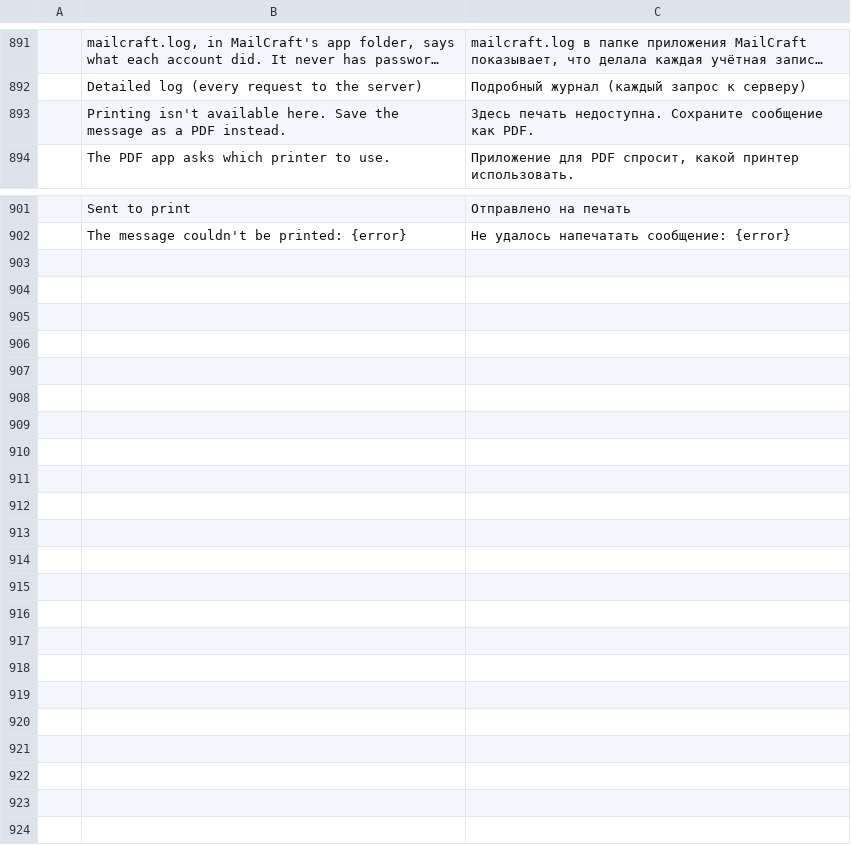
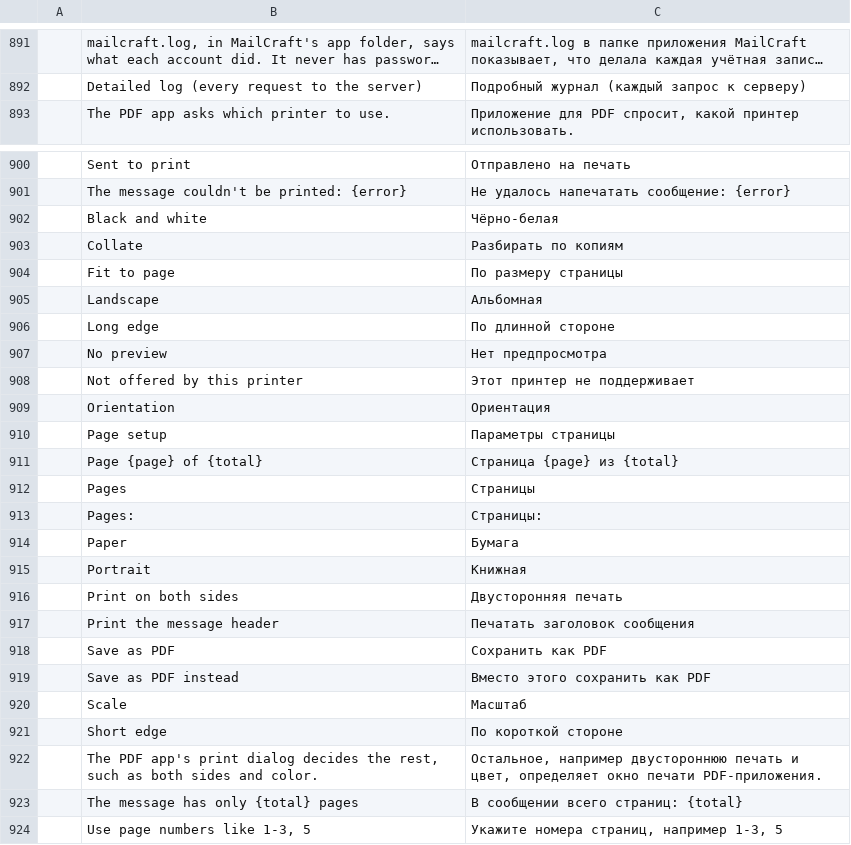
Before and after one commit to jeroenflvr/mailcraft, a TSV file: crates/ui-egui/src/i18n/ru.tsv, drawn as a sheet; only a part is shown, gaps mark what is left out; long unchanged cells end in …; removed rows and columns are numbered as before the commit, all else as after; the diff names each change by its address in the sheet, - before the commit and + after, or states it on an @@ line.

```diff
--- a/crates/ui-egui/src/i18n/ru.tsv
+++ b/crates/ui-egui/src/i18n/ru.tsv
-row 893:  | Printing isn't available here. Save the message as a PDF instead. | Здесь печать недоступна. Сохраните сообщение как PDF.
+row 902:  | Black and white | Чёрно-белая
+row 903:  | Collate | Разбирать по копиям
+row 904:  | Fit to page | По размеру страницы
+row 905:  | Landscape | Альбомная
+row 906:  | Long edge | По длинной стороне
+row 907:  | No preview | Нет предпросмотра
+row 908:  | Not offered by this printer | Этот принтер не поддерживает
+row 909:  | Orientation | Ориентация
+row 910:  | Page setup | Параметры страницы
+row 911:  | Page {page} of {total} | Страница {page} из {total}
+row 912:  | Pages | Страницы
+row 913:  | Pages: | Страницы:
+row 914:  | Paper | Бумага
+row 915:  | Portrait | Книжная
+row 916:  | Print on both sides | Двусторонняя печать
+row 917:  | Print the message header | Печатать заголовок сообщения
+row 918:  | Save as PDF | Сохранить как PDF
+row 919:  | Save as PDF instead | Вместо этого сохранить как PDF
+row 920:  | Scale | Масштаб
+row 921:  | Short edge | По короткой стороне
+row 922:  | The PDF app's print dialog decides the rest, such as both sides and color. | Остальное, например двустороннюю печать и цвет, определяет окно печати PDF-приложения.
+row 923:  | The message has only {total} pages | В сообщении всего страниц: {total}
+row 924:  | Use page numbers like 1-3, 5 | Укажите номера страниц, например 1-3, 5
```
Also changed, not shown: crates/ui-egui/src/i18n/ar.tsv, crates/ui-egui/src/i18n/es.tsv, 24 other files.
